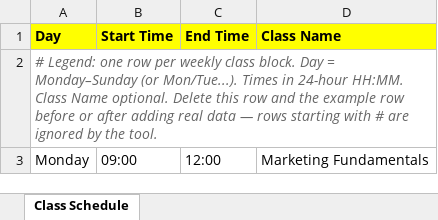
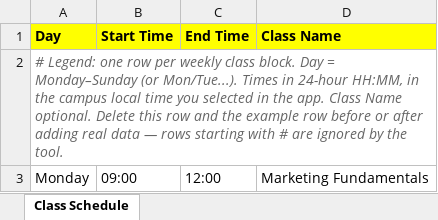
Before and after one commit to mxtdnl/coach-scheduler, an Excel workbook: templates/class_schedule_template.xlsx, sheet Class Schedule, drawn as a sheet; values as stored, in another font and other column widths than the file's, no borders; the diff names each change by its address in the sheet, - before the commit and + after, or states it on an @@ line.

```diff
--- a/templates/class_schedule_template.xlsx (sheet Class Schedule)
+++ b/templates/class_schedule_template.xlsx (sheet Class Schedule)
-A2 (Day): …in 24-hour HH:MM. Class Name…
+A2 (Day): …in 24-hour HH:MM, in the campus local time you selected in the app. Class Name…
```
Also changed, not shown: templates/coach_availability_template.xlsx, templates/students_template.xlsx, 11 other files.
